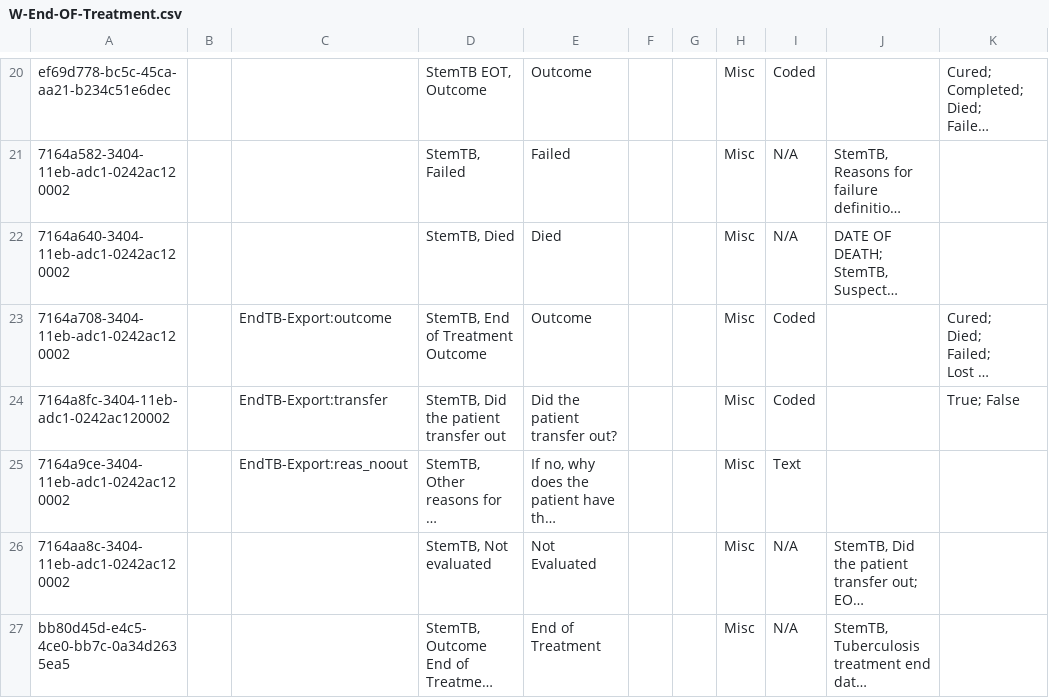
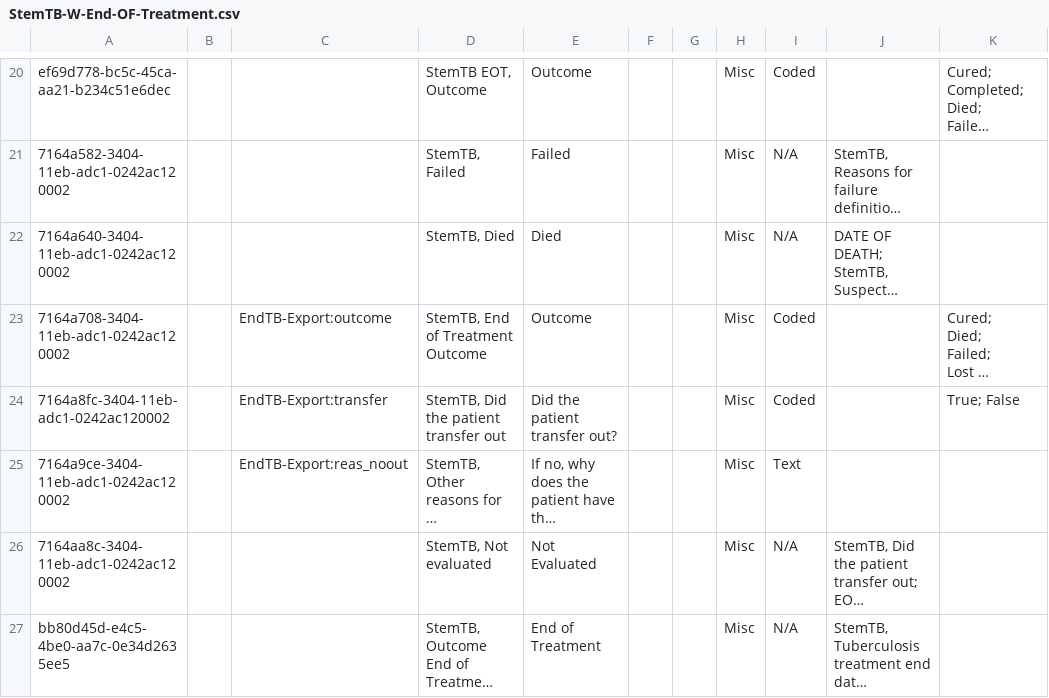
Before and after one commit to endtb/package1, a CSV file: concepts/StemTB-W-End-OF-Treatment.csv (was concepts/W-End-OF-Treatment.csv), drawn as a sheet; only a part is shown, gaps mark what is left out; long unchanged cells end in …; the diff names each change by its address in the sheet, - before the commit and + after, or states it on an @@ line.

```diff
--- a/concepts/W-End-OF-Treatment.csv
+++ b/concepts/StemTB-W-End-OF-Treatment.csv
-A27: bb80d45d-e4c5-4ce0-bb7c-0a34d2635ea5
+A27: bb80d45d-e4c5-4be0-aa7c-0e34d2635ee5
```
Also changed, not shown: 6 other files.
